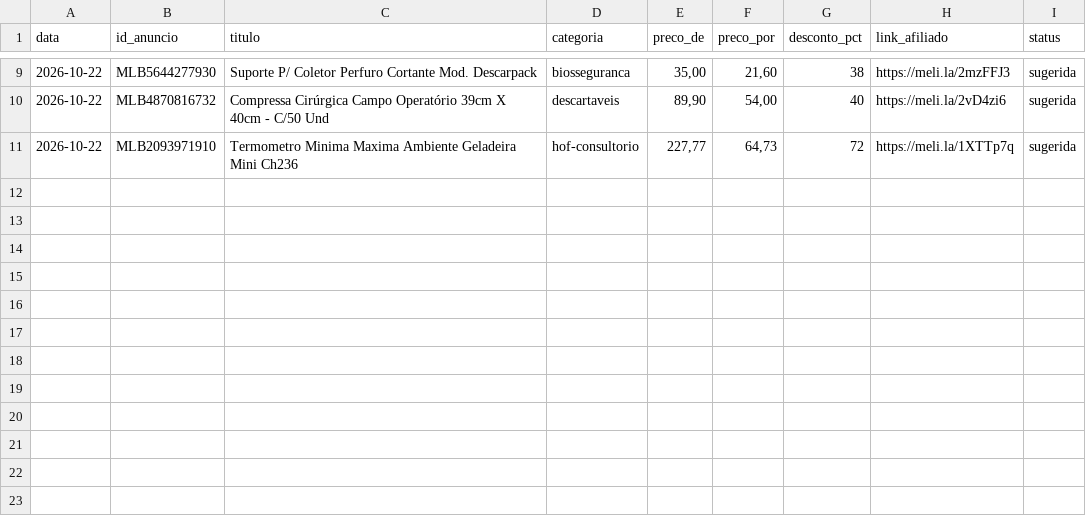
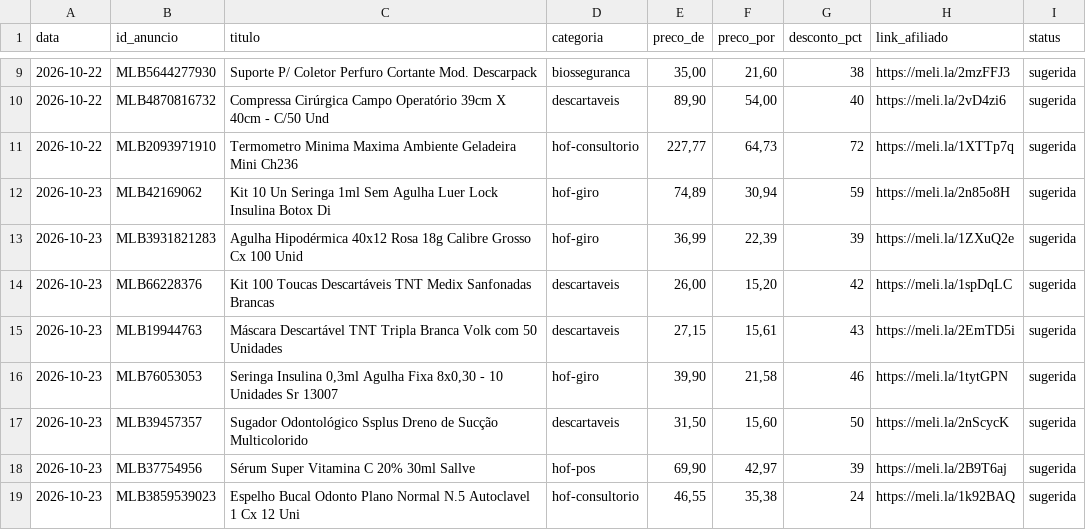
Before and after one commit to lucaasmacedo/ofertas-dentistas, a CSV file: dados/historico.csv, drawn as a sheet; only a part is shown, gaps mark what is left out; the diff names each change by its address in the sheet, - before the commit and + after, or states it on an @@ line.

```diff
--- a/dados/historico.csv
+++ b/dados/historico.csv
+row 12: 2026-10-23 | MLB42169062 | Kit 10 Un Seringa 1ml Sem Agulha Luer Lock Insulina Botox Di | hof-giro | 74,89 | 30,94 | 59 | https://meli.la/2n85o8H | sugerida
+row 13: 2026-10-23 | MLB3931821283 | Agulha Hipodérmica 40x12 Rosa 18g Calibre Grosso Cx 100 Unid | hof-giro | 36,99 | 22,39 | 39 | https://meli.la/1ZXuQ2e | sugerida
+row 14: 2026-10-23 | MLB66228376 | Kit 100 Toucas Descartáveis TNT Medix Sanfonadas Brancas | descartaveis | 26,00 | 15,20 | 42 | https://meli.la/1spDqLC | sugerida
+row 15: 2026-10-23 | MLB19944763 | Máscara Descartável TNT Tripla Branca Volk com 50 Unidades | descartaveis | 27,15 | 15,61 | 43 | https://meli.la/2EmTD5i | sugerida
+row 16: 2026-10-23 | MLB76053053 | Seringa Insulina 0,3ml Agulha Fixa 8x0,30 - 10 Unidades Sr 13007 | hof-giro | 39,90 | 21,58 | 46 | https://meli.la/1tytGPN | sugerida
+row 17: 2026-10-23 | MLB39457357 | Sugador Odontológico Ssplus Dreno de Sucção Multicolorido | descartaveis | 31,50 | 15,60 | 50 | https://meli.la/2nScycK | sugerida
+row 18: 2026-10-23 | MLB37754956 | Sérum Super Vitamina C 20% 30ml Sallve | hof-pos | 69,90 | 42,97 | 39 | https://meli.la/2B9T6aj | sugerida
+row 19: 2026-10-23 | MLB3859539023 | Espelho Bucal Odonto Plano Normal N.5 Autoclavel 1 Cx 12 Uni | hof-consultorio | 46,55 | 35,38 | 24 | https://meli.la/1k92BAQ | sugerida
```
Also changed, not shown: dados/ofertas_rodada.csv, dados/termos_usados.csv.
